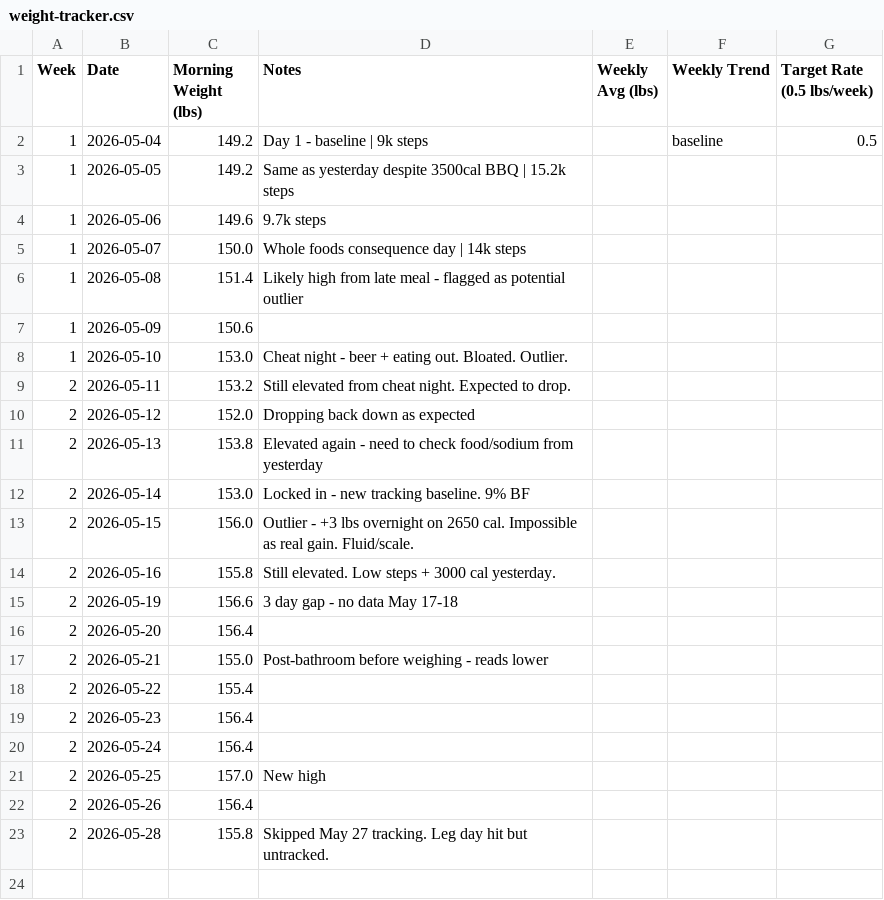
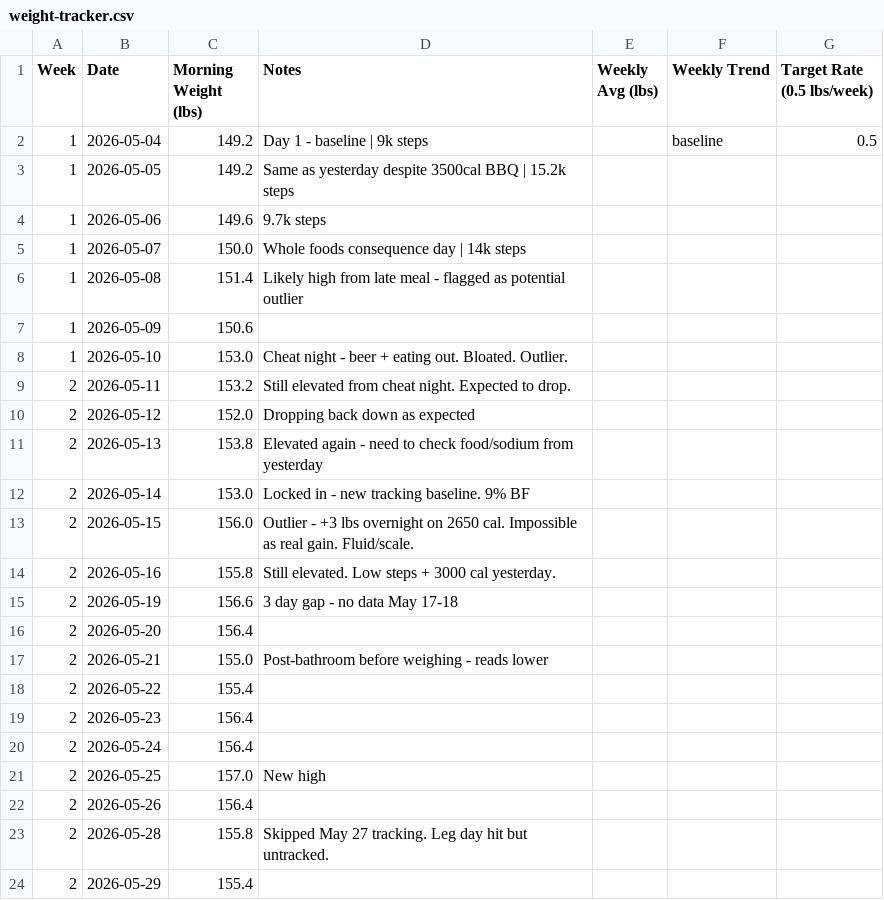
Before and after one commit to needhamcookn-creator/Portfolio, a CSV file: training-tracker/weight-tracker.csv, drawn as a sheet; the diff names each change by its address in the sheet, - before the commit and + after, or states it on an @@ line.

```diff
--- a/training-tracker/weight-tracker.csv
+++ b/training-tracker/weight-tracker.csv
+row 24: 2 | 2026-05-29 | 155.4
```
